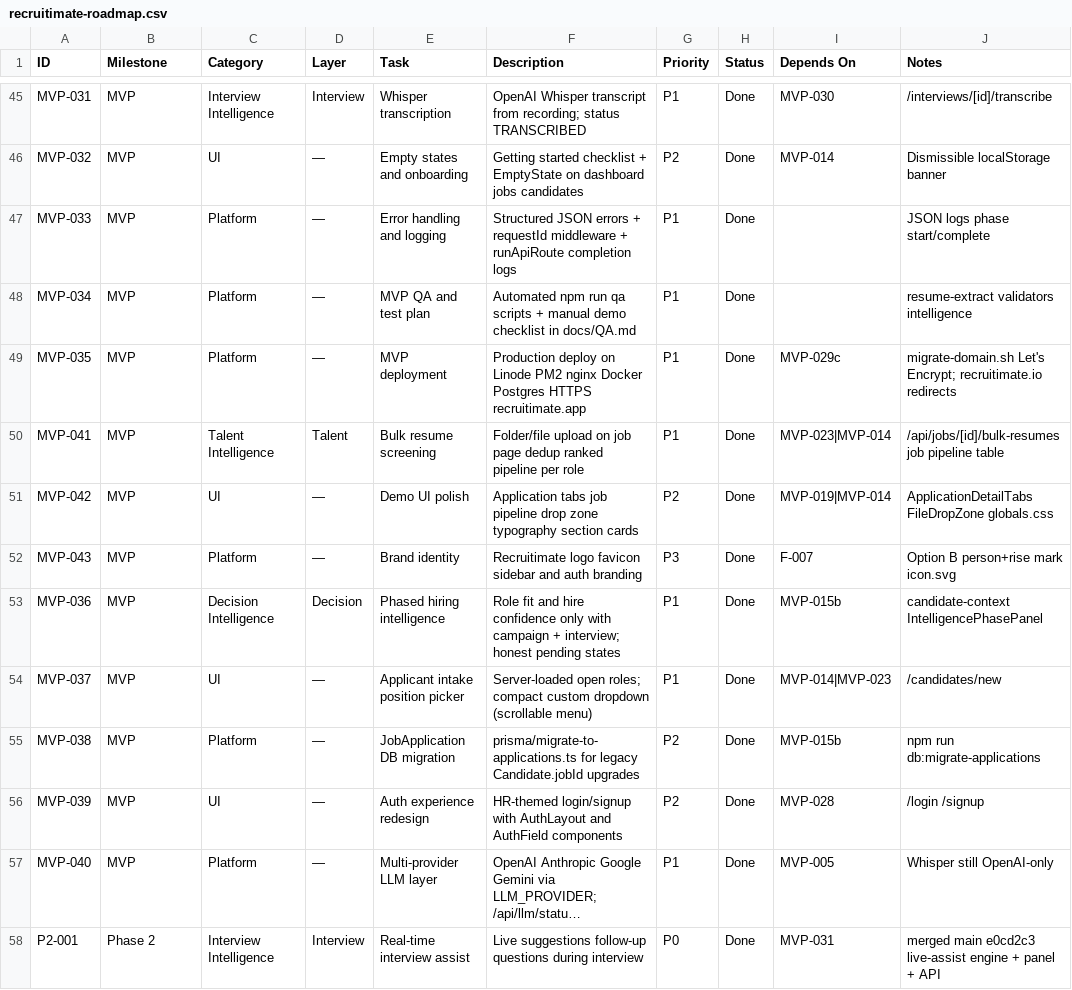
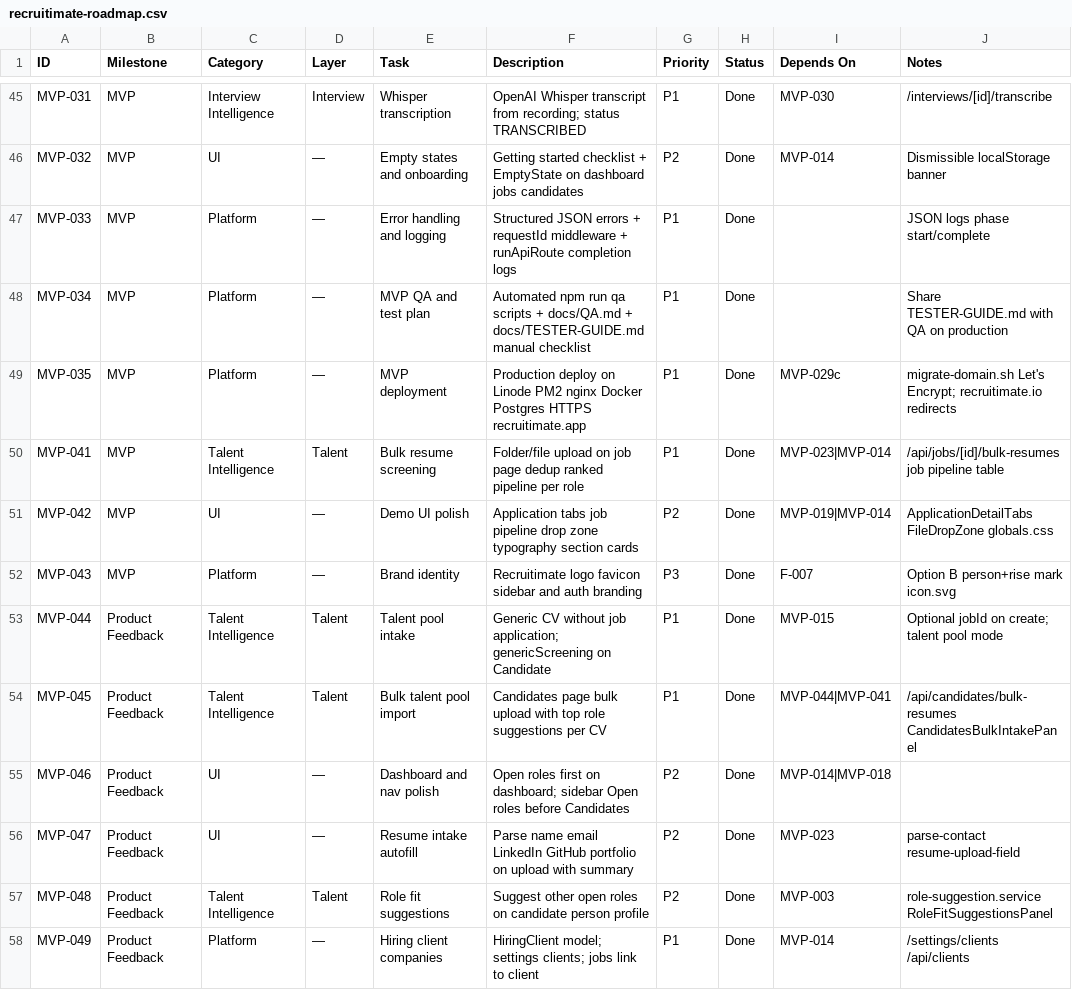
Before and after one commit to UsmanArken/recruitimate, a CSV file: docs/recruitimate-roadmap.csv, drawn as a sheet; only a part is shown, gaps mark what is left out; the shorter side is filled out with more unchanged rows; long unchanged cells end in …; the diff covers the shown part only.

```diff
--- a/docs/recruitimate-roadmap.csv
+++ b/docs/recruitimate-roadmap.csv
@@ -47,3 +47,3 @@ MVP-032,MVP,UI,—,Empty states and onboarding,Getting started checklist + Empty
 MVP-033,MVP,Platform,—,Error handling and logging,Structured JSON errors + requestId middleware + runApiRoute completion logs,P1,Done,,JSON logs phase start/complete
-MVP-034,MVP,Platform,—,MVP QA and test plan,Automated npm run qa scripts + manual demo checklist in docs/QA.md,P1,Done,,resume-extract validators intelligence
+MVP-034,MVP,Platform,—,MVP QA and test plan,Automated npm run qa scripts + docs/QA.md + docs/TESTER-GUIDE.md manual checklist,P1,Done,,Share TESTER-GUIDE.md with QA on production
 MVP-035,MVP,Platform,—,MVP deployment,Production deploy on Linode PM2 nginx Docker Postgres HTTPS recruitimate.app,P1,Done,MVP-029c,migrate-domain.sh Let's Encrypt; recruitimate.io redirects
@@ -52 +52,7 @@ MVP-042,MVP,UI,—,Demo UI polish,Application tabs job pipeline drop zone typogr
 MVP-043,MVP,Platform,—,Brand identity,Recruitimate logo favicon sidebar and auth branding,P3,Done,F-007,Option B person+rise mark icon.svg
+MVP-044,Product Feedback,Talent Intelligence,Talent,Talent pool intake,Generic CV without job application; genericScreening on Candidate,P1,Done,MVP-015,Optional jobId on create; talent pool mode
+MVP-045,Product Feedback,Talent Intelligence,Talent,Bulk talent pool import,Candidates page bulk upload with top role suggestions per CV,P1,Done,MVP-044|MVP-041,/api/candidates/bulk-resumes CandidatesBulkIntakePanel
+MVP-046,Product Feedback,UI,—,Dashboard and nav polish,Open roles first on dashboard; sidebar Open roles before Candidates,P2,Done,MVP-014|MVP-018,
+MVP-047,Product Feedback,UI,—,Resume intake autofill,Parse name email LinkedIn GitHub portfolio on upload with summary,P2,Done,MVP-023,parse-contact resume-upload-field
+MVP-048,Product Feedback,Talent Intelligence,Talent,Role fit suggestions,Suggest other open roles on candidate person profile,P2,Done,MVP-003,role-suggestion.service RoleFitSuggestionsPanel
+MVP-049,Product Feedback,Platform,—,Hiring client companies,HiringClient model; settings clients; jobs link to client,P1,Done,MVP-014,/settings/clients /api/clients
```
Also changed, not shown: 11 added rows and 1 edited cell elsewhere in this file, 5 other files.
